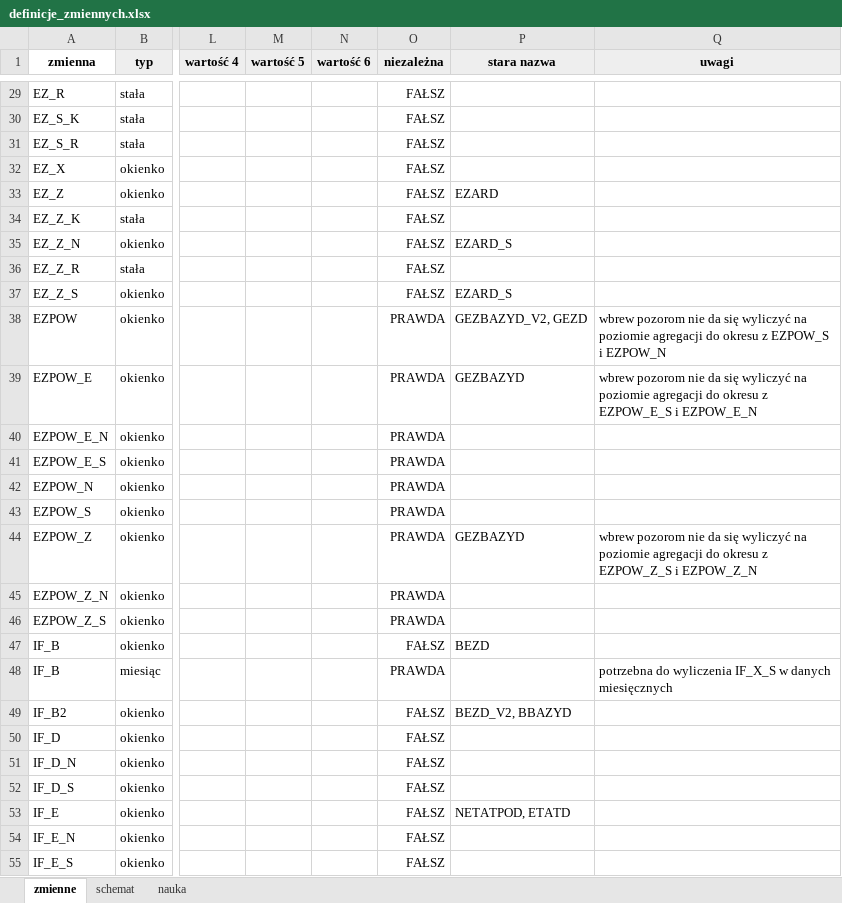
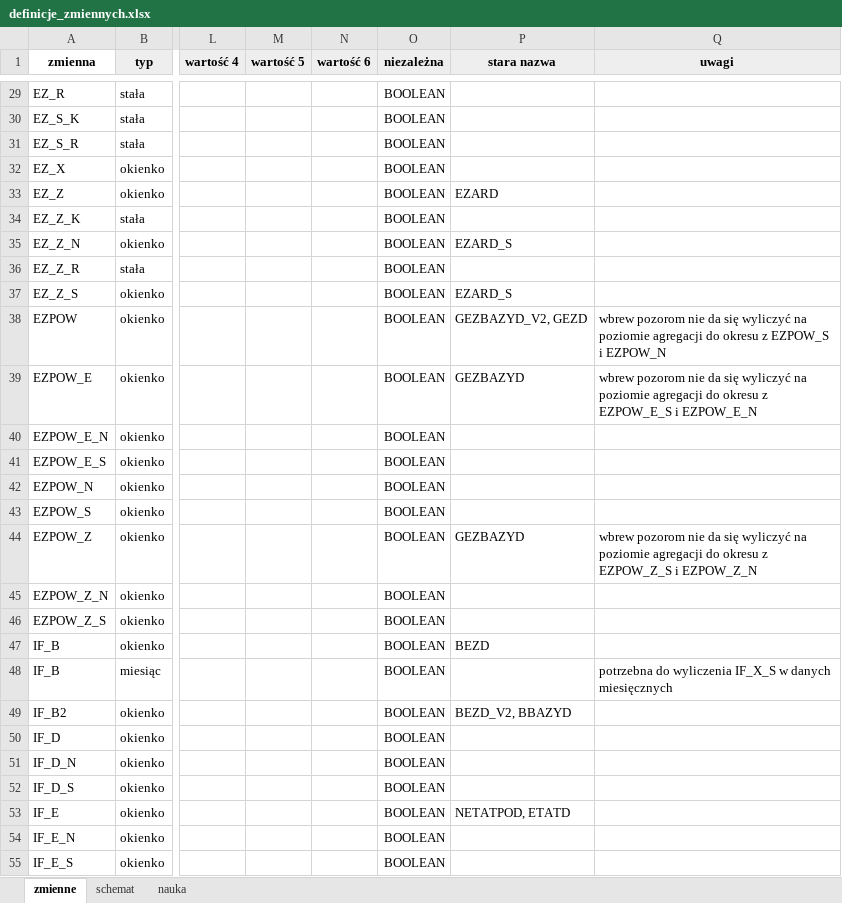
Before and after one commit to zozlak/MLAKdane, an Excel workbook: vignettes/definicje_zmiennych.xlsx, sheet zmienne, drawn as a sheet; only a part is shown, gaps mark what is left out; values as stored, in another font and other column widths than the file's, no borders; charts and pictures not drawn; the diff covers the shown part only; the diff names each change by its address in the sheet, - before the commit and + after, or states it on an @@ line.

```diff
--- a/vignettes/definicje_zmiennych.xlsx (sheet zmienne)
+++ b/vignettes/definicje_zmiennych.xlsx (sheet zmienne)
-O29:O37 (niezależna): FAŁSZ
+O29:O37 (niezależna): BOOLEAN
-O38:O46 (niezależna): PRAWDA
+O38:O46 (niezależna): BOOLEAN
-O47 (niezależna): FAŁSZ
+O47 (niezależna): BOOLEAN
-O48 (niezależna): PRAWDA
+O48 (niezależna): BOOLEAN
-O49:O55 (niezależna): FAŁSZ
+O49:O55 (niezależna): BOOLEAN
```
Also changed, not shown: 4 added rows and 232 edited cells elsewhere in this sheet, 2 other files.
